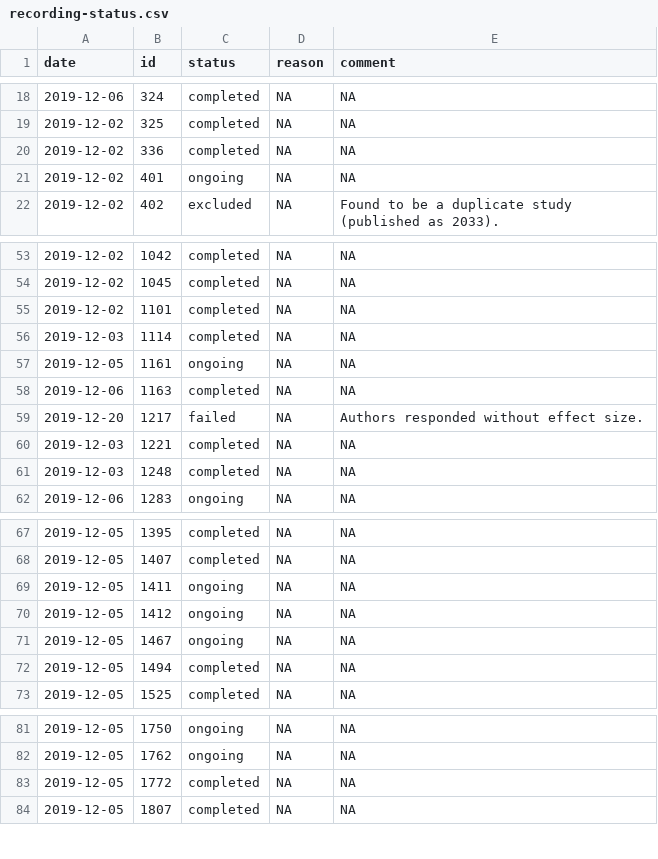
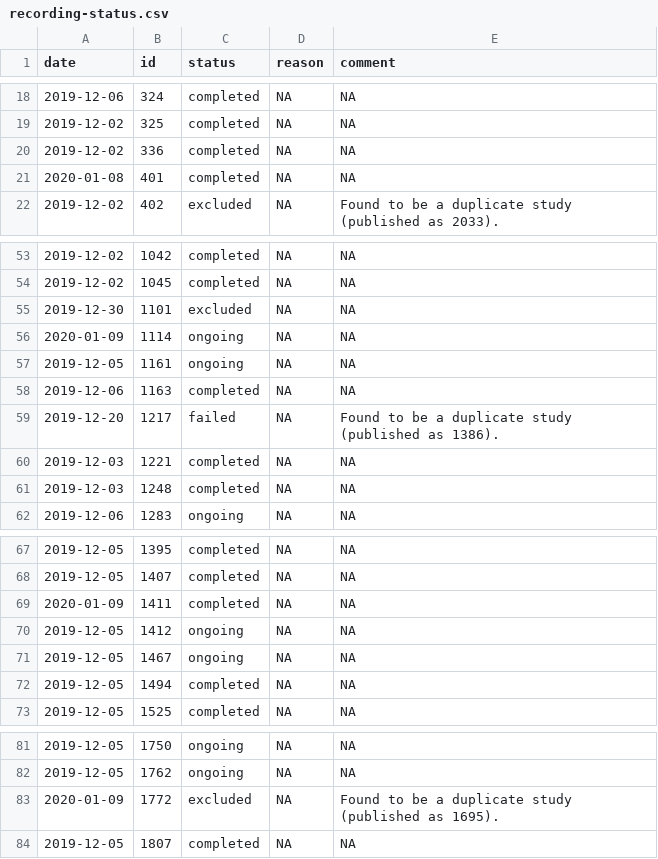
Before and after one commit to nilsreimer/ironic-effects-meta-analysis, a CSV file: records/results/recording-status.csv, drawn as a sheet; only a part is shown, gaps mark what is left out.

```diff
--- a/records/results/recording-status.csv
+++ b/records/results/recording-status.csv
@@ -20,3 +20,3 @@ date,id,status,reason,comment
 2019-12-02,336,completed,NA,NA
-2019-12-02,401,ongoing,NA,NA
+2020-01-08,401,completed,NA,NA
 2019-12-02,402,excluded,NA,Found to be a duplicate study (published as 2033).
@@ -54,7 +54,7 @@ date,id,status,reason,comment
 2019-12-02,1045,completed,NA,NA
-2019-12-02,1101,completed,NA,NA
-2019-12-03,1114,completed,NA,NA
+2019-12-30,1101,excluded,NA,NA
+2020-01-09,1114,ongoing,NA,NA
 2019-12-05,1161,ongoing,NA,NA
 2019-12-06,1163,completed,NA,NA
-2019-12-20,1217,failed,NA,Authors responded without effect size.
+2019-12-20,1217,failed,NA,Found to be a duplicate study (published as 1386).
 2019-12-03,1221,completed,NA,NA
@@ -68,3 +68,3 @@ date,id,status,reason,comment
 2019-12-05,1407,completed,NA,NA
-2019-12-05,1411,ongoing,NA,NA
+2020-01-09,1411,completed,NA,NA
 2019-12-05,1412,ongoing,NA,NA
@@ -82,3 +82,3 @@ date,id,status,reason,comment
 2019-12-05,1762,ongoing,NA,NA
-2019-12-05,1772,completed,NA,NA
+2020-01-09,1772,excluded,NA,Found to be a duplicate study (published as 1695).
 2019-12-05,1807,completed,NA,NA
```
Also changed, not shown: records/records-extracted.csv, 10 other files.
